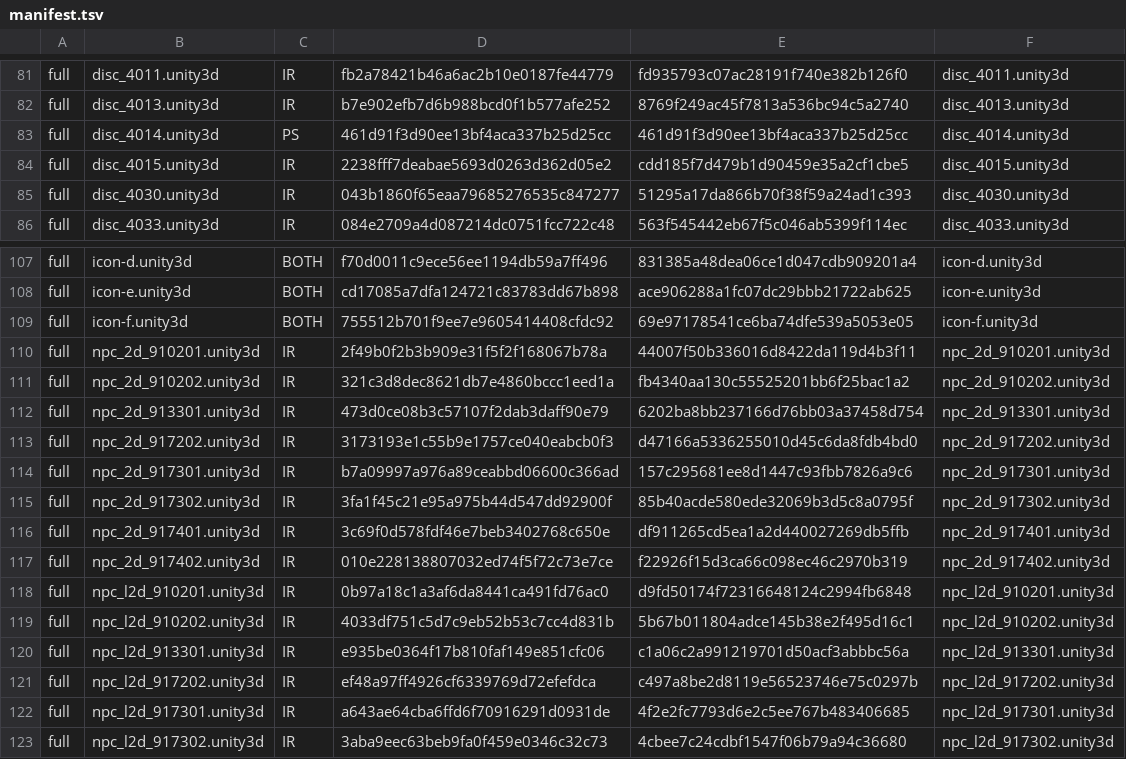
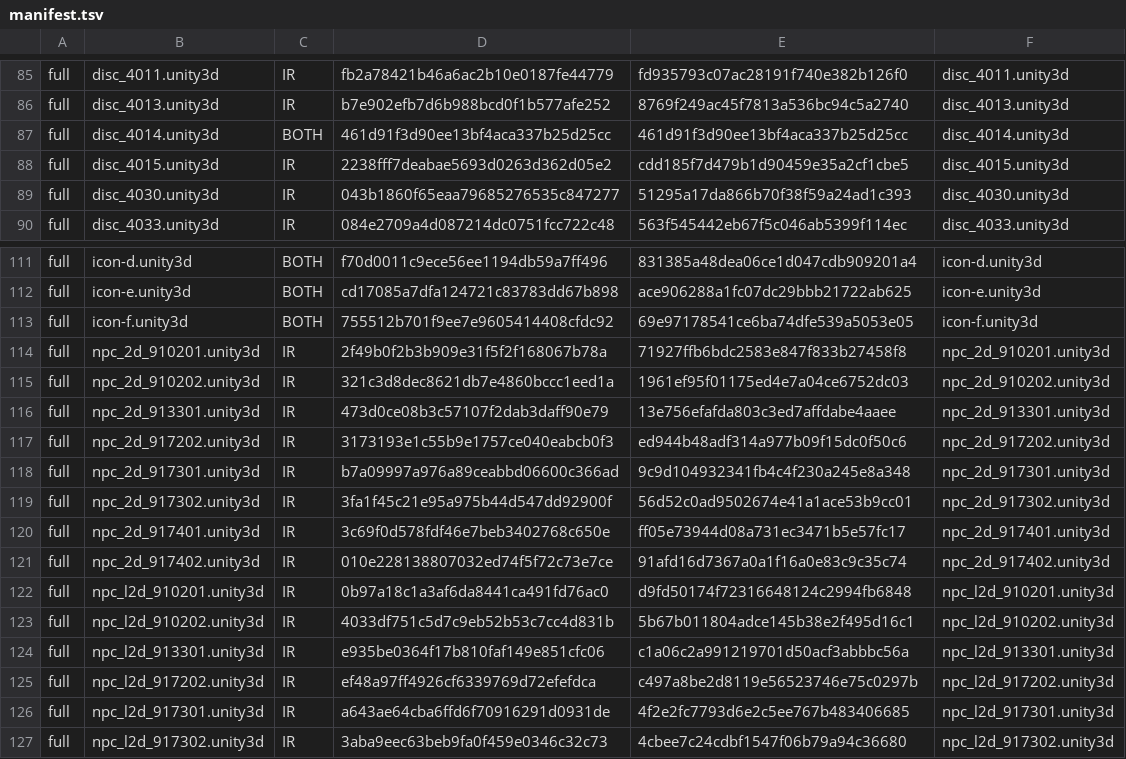
Before and after one commit to stephen0128123-coder/xtlr-uncensor, a TSV file: data/manifest.tsv, drawn as a sheet; only a part is shown, gaps mark what is left out; the diff covers the shown part only.

```diff
--- a/data/manifest.tsv
+++ b/data/manifest.tsv
@@ -82,3 +86,3 @@ full	disc_4011.unity3d	IR	fb2a78421b46a6ac2b10e0187fe44779	fd935793c07ac28191f74
 full	disc_4013.unity3d	IR	b7e902efb7d6b988bcd0f1b577afe252	8769f249ac45f7813a536bc94c5a2740	disc_4013.unity3d
-full	disc_4014.unity3d	PS	461d91f3d90ee13bf4aca337b25d25cc	461d91f3d90ee13bf4aca337b25d25cc	disc_4014.unity3d
+full	disc_4014.unity3d	BOTH	461d91f3d90ee13bf4aca337b25d25cc	461d91f3d90ee13bf4aca337b25d25cc	disc_4014.unity3d
 full	disc_4015.unity3d	IR	2238fff7deabae5693d0263d362d05e2	cdd185f7d479b1d90459e35a2cf1cbe5	disc_4015.unity3d
@@ -109,10 +113,10 @@ full	icon-e.unity3d	BOTH	cd17085a7dfa124721c83783dd67b898	ace906288a1fc07dc29bbb
 full	icon-f.unity3d	BOTH	755512b701f9ee7e9605414408cfdc92	69e97178541ce6ba74dfe539a5053e05	icon-f.unity3d
-full	npc_2d_910201.unity3d	IR	2f49b0f2b3b909e31f5f2f168067b78a	44007f50b336016d8422da119d4b3f11	npc_2d_910201.unity3d
-full	npc_2d_910202.unity3d	IR	321c3d8dec8621db7e4860bccc1eed1a	fb4340aa130c55525201bb6f25bac1a2	npc_2d_910202.unity3d
-full	npc_2d_913301.unity3d	IR	473d0ce08b3c57107f2dab3daff90e79	6202ba8bb237166d76bb03a37458d754	npc_2d_913301.unity3d
-full	npc_2d_917202.unity3d	IR	3173193e1c55b9e1757ce040eabcb0f3	d47166a5336255010d45c6da8fdb4bd0	npc_2d_917202.unity3d
-full	npc_2d_917301.unity3d	IR	b7a09997a976a89ceabbd06600c366ad	157c295681ee8d1447c93fbb7826a9c6	npc_2d_917301.unity3d
-full	npc_2d_917302.unity3d	IR	3fa1f45c21e95a975b44d547dd92900f	85b40acde580ede32069b3d5c8a0795f	npc_2d_917302.unity3d
-full	npc_2d_917401.unity3d	IR	3c69f0d578fdf46e7beb3402768c650e	df911265cd5ea1a2d440027269db5ffb	npc_2d_917401.unity3d
-full	npc_2d_917402.unity3d	IR	010e228138807032ed74f5f72c73e7ce	f22926f15d3ca66c098ec46c2970b319	npc_2d_917402.unity3d
+full	npc_2d_910201.unity3d	IR	2f49b0f2b3b909e31f5f2f168067b78a	71927ffb6bdc2583e847f833b27458f8	npc_2d_910201.unity3d
+full	npc_2d_910202.unity3d	IR	321c3d8dec8621db7e4860bccc1eed1a	1961ef95f01175ed4e7a04ce6752dc03	npc_2d_910202.unity3d
+full	npc_2d_913301.unity3d	IR	473d0ce08b3c57107f2dab3daff90e79	13e756efafda803c3ed7affdabe4aaee	npc_2d_913301.unity3d
+full	npc_2d_917202.unity3d	IR	3173193e1c55b9e1757ce040eabcb0f3	ed944b48adf314a977b09f15dc0f50c6	npc_2d_917202.unity3d
+full	npc_2d_917301.unity3d	IR	b7a09997a976a89ceabbd06600c366ad	9c9d104932341fb4c4f230a245e8a348	npc_2d_917301.unity3d
+full	npc_2d_917302.unity3d	IR	3fa1f45c21e95a975b44d547dd92900f	56d52c0ad9502674e41a1ace53b9cc01	npc_2d_917302.unity3d
+full	npc_2d_917401.unity3d	IR	3c69f0d578fdf46e7beb3402768c650e	ff05e73944d08a731ec3471b5e57fc17	npc_2d_917401.unity3d
+full	npc_2d_917402.unity3d	IR	010e228138807032ed74f5f72c73e7ce	91afd16d7367a0a1f16a0e83c9c35c74	npc_2d_917402.unity3d
 full	npc_l2d_910201.unity3d	IR	0b97a18c1a3af6da8441ca491fd76ac0	d9fd50174f72316648124c2994fb6848	npc_l2d_910201.unity3d
```
Also changed, not shown: 4 added rows and 22 edited cells elsewhere in this file.
